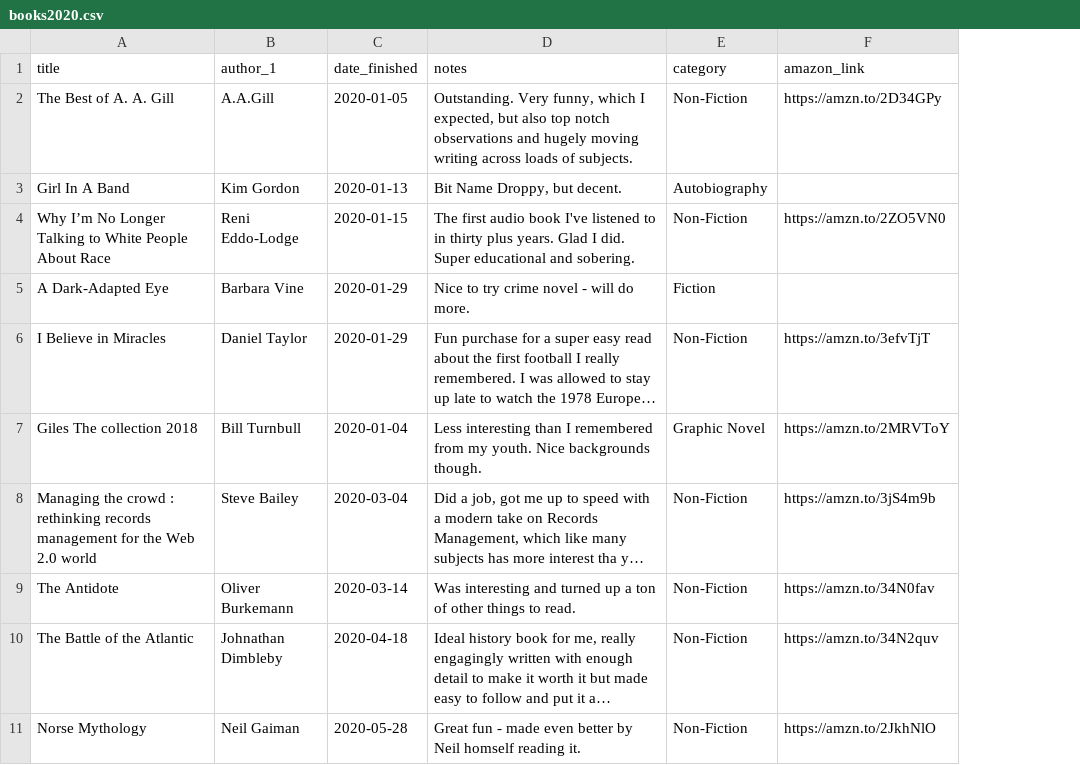
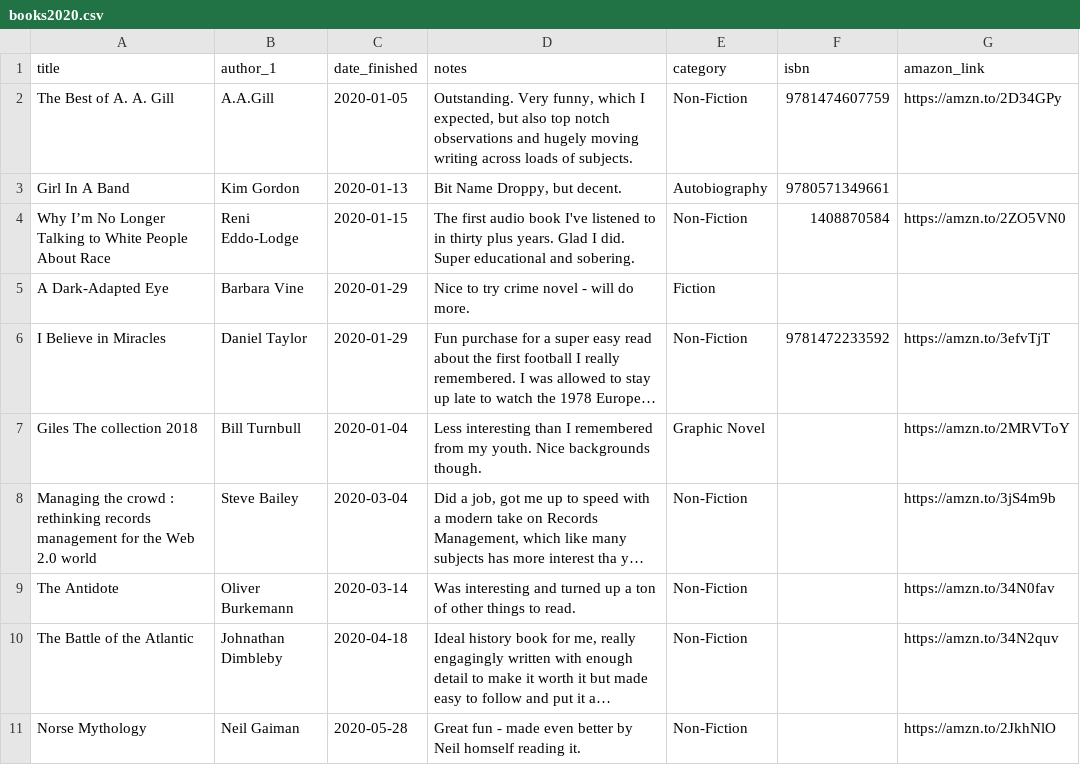
Before and after one commit to kjmears/kjmears.github.io, a CSV file: _data/books/books2020.csv, drawn as a sheet; only a part is shown; long unchanged cells end in …; the diff names each change by its address in the sheet, - before the commit and + after, or states it on an @@ line.

```diff
--- a/_data/books/books2020.csv
+++ b/_data/books/books2020.csv
+column F (isbn), rows 2-6: 9781474607759 | 9780571349661 | 1408870584 |  | 9781472233592
```
Also changed, not shown: 12 other files.
